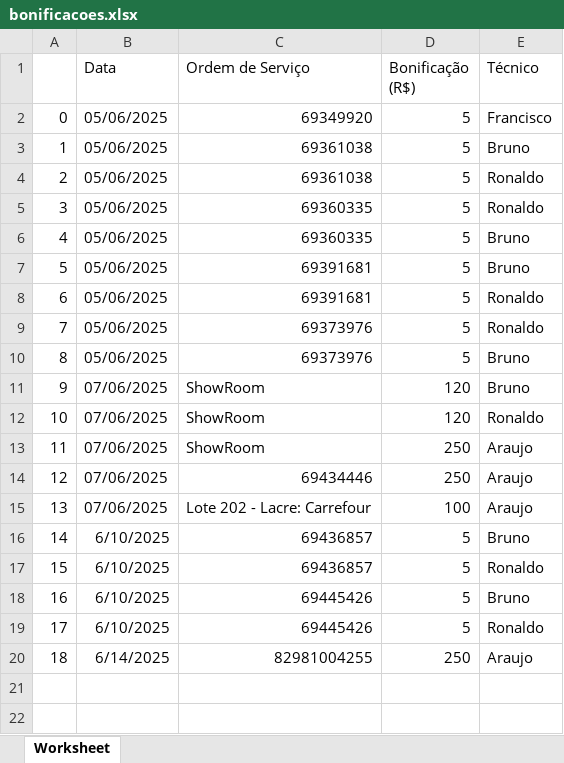
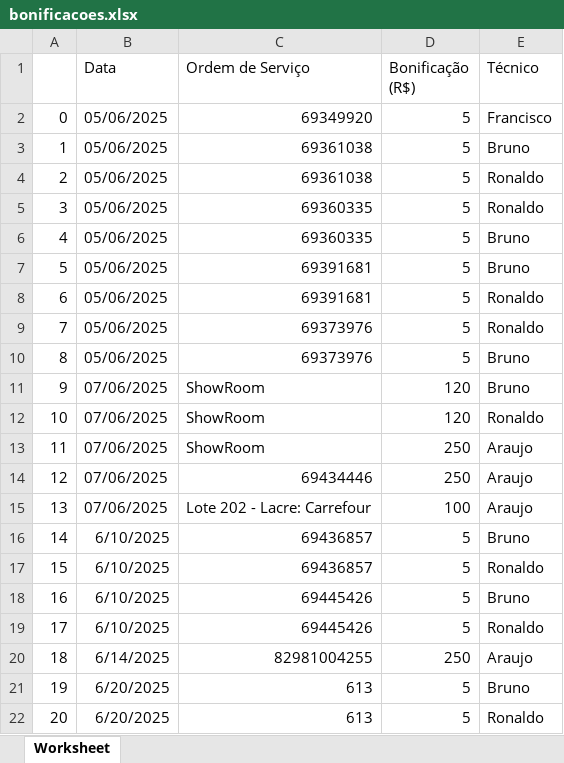
Before and after one commit to fabiodigiorgio/royale-, an Excel workbook: bonificacoes.xlsx, sheet Worksheet, drawn as a sheet; values as stored, in another font and other column widths than the file's, no borders; the diff names each change by its address in the sheet, - before the commit and + after, or states it on an @@ line.

Commit message:
Add files via upload

```diff
--- a/bonificacoes.xlsx (sheet Worksheet)
+++ b/bonificacoes.xlsx (sheet Worksheet)
+row 21: 19 | 6/20/2025 | 613 | 5 | Bruno
+row 22: 20 | 6/20/2025 | 613 | 5 | Ronaldo
```
